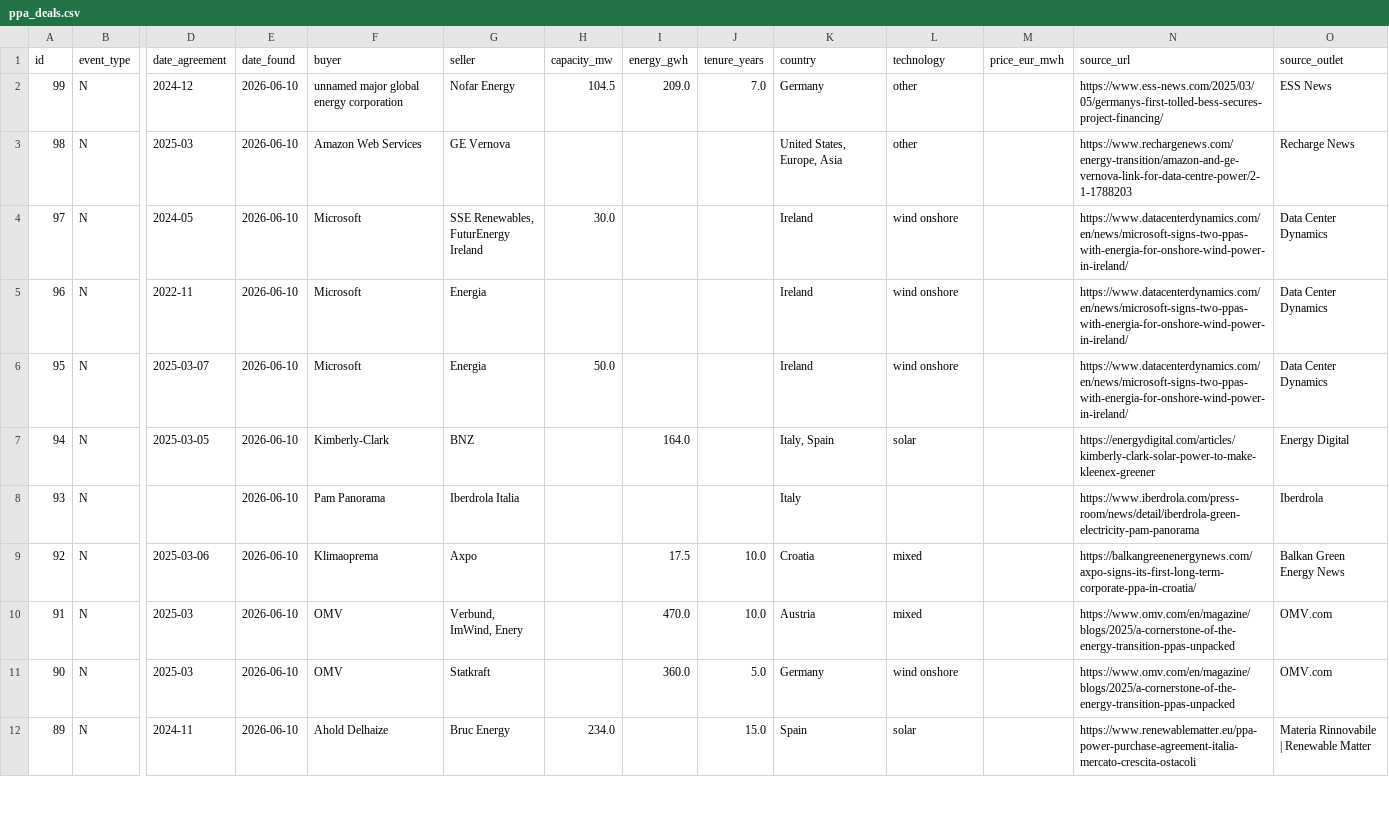
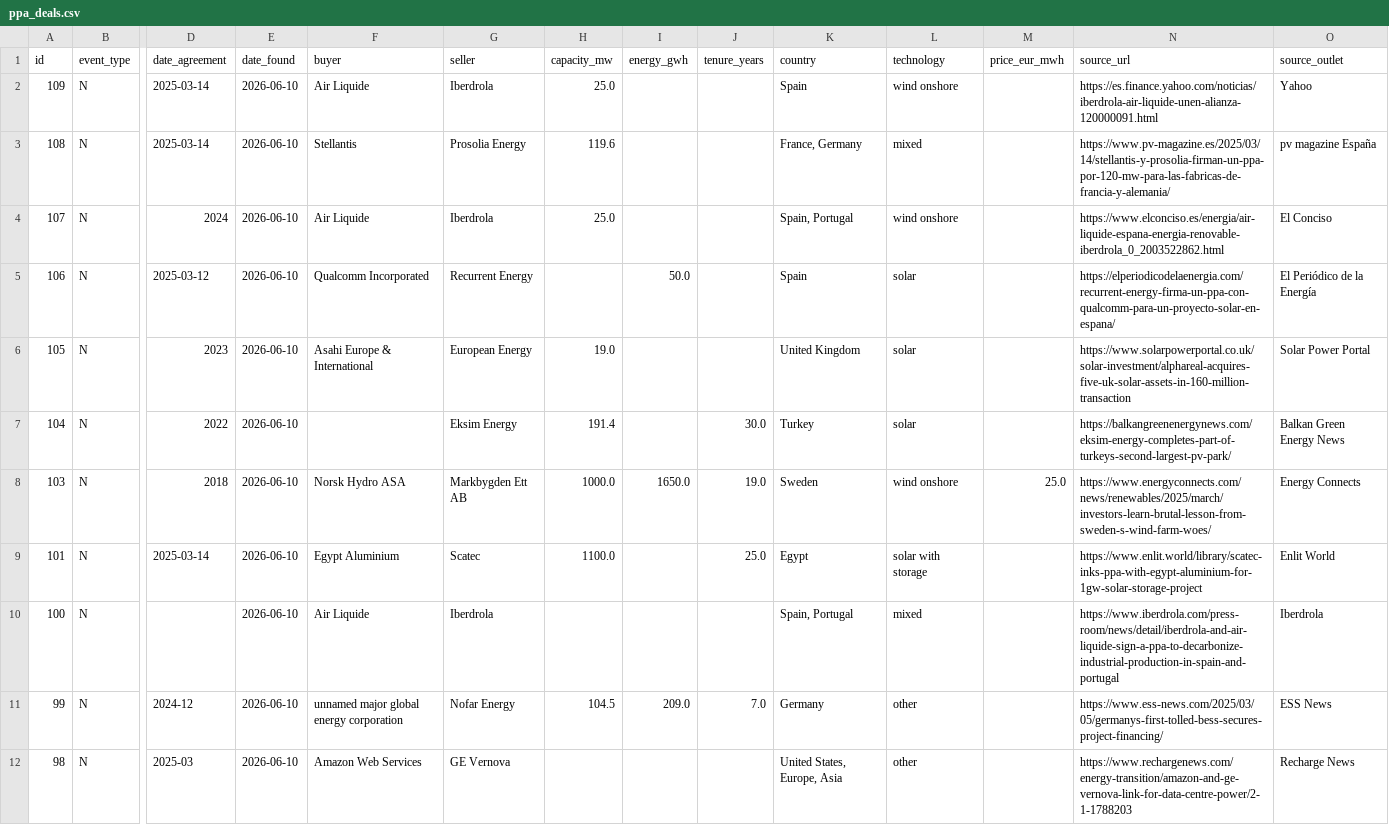
Before and after one commit to Mangips/ppa-tracker, a CSV file: data/ppa_deals.csv, drawn as a sheet; only a part is shown, gaps mark what is left out; the shorter side is filled out with more unchanged rows; rows hold the shown columns only; the diff names each change by its address in the sheet, - before the commit and + after, or states it on an @@ line.

```diff
--- a/data/ppa_deals.csv
+++ b/data/ppa_deals.csv
+row 2: 109 | N | 2025-03-14 | 2026-06-10 | Air Liquide | Iberdrola | 25.0 |  |  | Spain | wind onshore |  | https://es.finance.yahoo.com/noticias/iberdrola-air-liquide-unen-alianza-120000091.html | Yahoo
+row 3: 108 | N | 2025-03-14 | 2026-06-10 | Stellantis | Prosolia Energy | 119.6 |  |  | France, Germany | mixed |  | https://www.pv-magazine.es/2025/03/14/stellantis-y-prosolia-firman-un-ppa-por-120-mw-para-las-fabricas-de-francia-y-alemania/ | pv magazine España
+row 4: 107 | N | 2024 | 2026-06-10 | Air Liquide | Iberdrola | 25.0 |  |  | Spain, Portugal | wind onshore |  | https://www.elconciso.es/energia/air-liquide-espana-energia-renovable-iberdrola_0_2003522862.html | El Conciso
+row 5: 106 | N | 2025-03-12 | 2026-06-10 | Qualcomm Incorporated | Recurrent Energy |  | 50.0 |  | Spain | solar |  | https://elperiodicodelaenergia.com/recurrent-energy-firma-un-ppa-con-qualcomm-para-un-proyecto-solar-en-espana/ | El Periódico de la Energía
+row 6: 105 | N | 2023 | 2026-06-10 | Asahi Europe & International | European Energy | 19.0 |  |  | United Kingdom | solar |  | https://www.solarpowerportal.co.uk/solar-investment/alphareal-acquires-five-uk-solar-assets-in-160-million-transaction | Solar Power Portal
+row 7: 104 | N | 2022 | 2026-06-10 |  | Eksim Energy | 191.4 |  | 30.0 | Turkey | solar |  | https://balkangreenenergynews.com/eksim-energy-completes-part-of-turkeys-second-largest-pv-park/ | Balkan Green Energy News
+row 8: 103 | N | 2018 | 2026-06-10 | Norsk Hydro ASA | Markbygden Ett AB | 1000.0 | 1650.0 | 19.0 | Sweden | wind onshore | 25.0 | https://www.energyconnects.com/news/renewables/2025/march/investors-learn-brutal-lesson-from-sweden-s-wind-farm-woes/ | Energy Connects
+row 9: 101 | N | 2025-03-14 | 2026-06-10 | Egypt Aluminium | Scatec | 1100.0 |  | 25.0 | Egypt | solar with storage |  | https://www.enlit.world/library/scatec-inks-ppa-with-egypt-aluminium-for-1gw-solar-storage-project | Enlit World
+row 10: 100 | N |  | 2026-06-10 | Air Liquide | Iberdrola |  |  |  | Spain, Portugal | mixed |  | https://www.iberdrola.com/press-room/news/detail/iberdrola-and-air-liquide-sign-a-ppa-to-decarbonize-industrial-production-in-spain-and-portugal | Iberdrola
```
Also changed, not shown: 2 other files.
